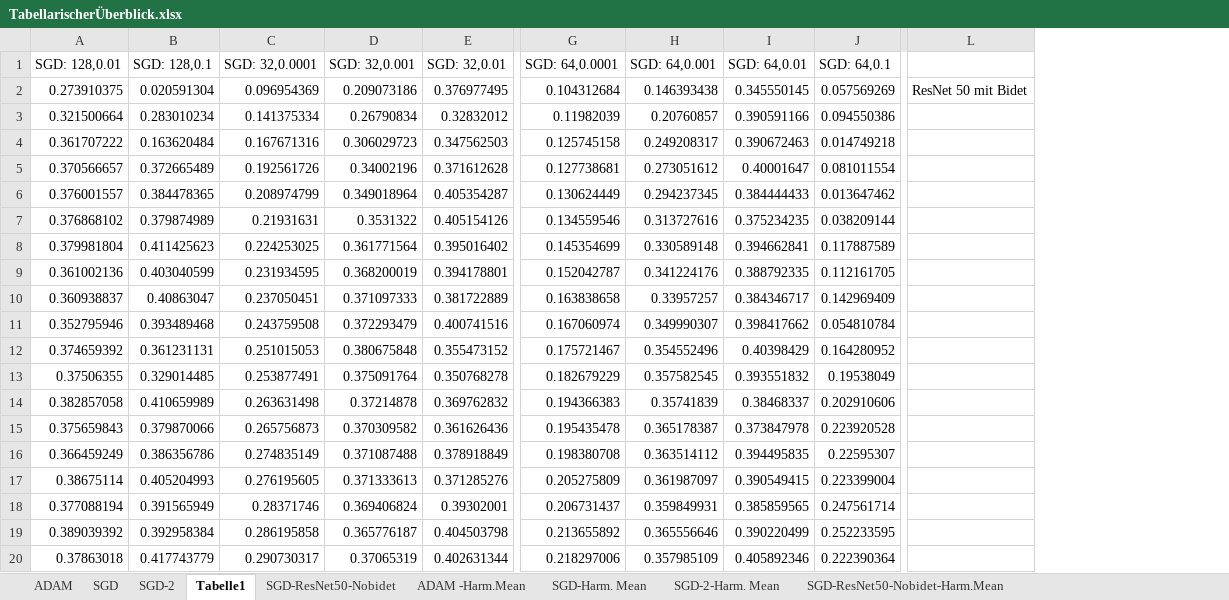
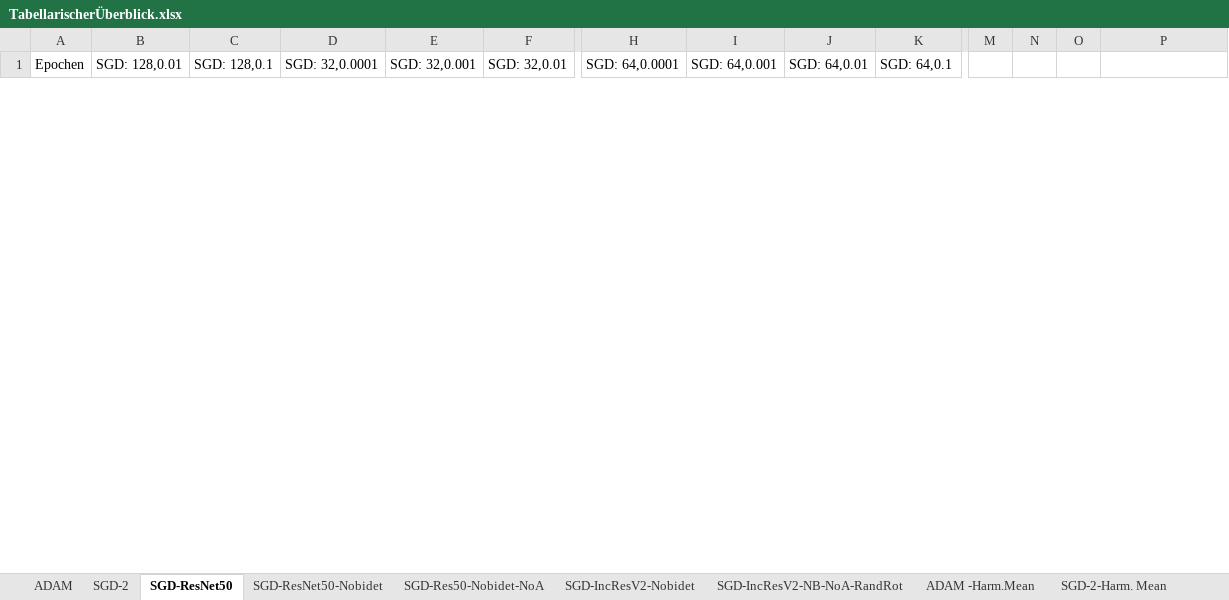
Before and after one commit to Anninas/CoopDFKI, an Excel workbook: Statistik/TabellarischerÜberblick.xlsx, sheet SGD-ResNet50, drawn as a sheet; only a part is shown, gaps mark what is left out; values as stored, in another font and other column widths than the file's, no borders; conditional formats and table styles not drawn; removed rows and columns are numbered as before the commit, all else as after; rows hold the shown columns only; the diff covers the shown part only; the diff names each change by its address in the sheet, - before the commit and + after, or states it on an @@ line.

```diff
--- a/Statistik/TabellarischerÜberblick.xlsx (sheet SGD-ResNet50)
+++ b/Statistik/TabellarischerÜberblick.xlsx (sheet SGD-ResNet50)
-sheet tab: Tabelle1
+sheet tab: SGD-ResNet50
-sheet tab: SGD
-sheet tab: SGD-Harm. Mean
+sheet tab: SGD-Res50-Nobidet-NoA
+sheet tab: SGD-IncResV2-Nobidet
+sheet tab: SGD-IncResV2-NB-NoA-RandRot
+column A (Epochen), empty
+column M, empty
+column N, empty
+column O, empty
-row 2: 0.273910375 | 0.020591304 | 0.096954369 | 0.209073186 | 0.376977495 | 0.104312684 | 0.146393438 | 0.345550145 | 0.057569269 | ResNet 50 mit Bidet
-row 3: 0.321500664 | 0.283010234 | 0.141375334 | 0.26790834 | 0.32832012 | 0.11982039 | 0.20760857 | 0.390591166 | 0.094550386
-row 4: 0.361707222 | 0.163620484 | 0.167671316 | 0.306029723 | 0.347562503 | 0.125745158 | 0.249208317 | 0.390672463 | 0.014749218
-row 5: 0.370566657 | 0.372665489 | 0.192561726 | 0.34002196 | 0.371612628 | 0.127738681 | 0.273051612 | 0.40001647 | 0.081011554
-row 6: 0.376001557 | 0.384478365 | 0.208974799 | 0.349018964 | 0.405354287 | 0.130624449 | 0.294237345 | 0.384444433 | 0.013647462
-row 7: 0.376868102 | 0.379874989 | 0.21931631 | 0.3531322 | 0.405154126 | 0.134559546 | 0.313727616 | 0.375234235 | 0.038209144
-row 8: 0.379981804 | 0.411425623 | 0.224253025 | 0.361771564 | 0.395016402 | 0.145354699 | 0.330589148 | 0.394662841 | 0.117887589
-row 9: 0.361002136 | 0.403040599 | 0.231934595 | 0.368200019 | 0.394178801 | 0.152042787 | 0.341224176 | 0.388792335 | 0.112161705
-row 10: 0.360938837 | 0.40863047 | 0.237050451 | 0.371097333 | 0.381722889 | 0.163838658 | 0.33957257 | 0.384346717 | 0.142969409
-row 11: 0.352795946 | 0.393489468 | 0.243759508 | 0.372293479 | 0.400741516 | 0.167060974 | 0.349990307 | 0.398417662 | 0.054810784
-row 12: 0.374659392 | 0.361231131 | 0.251015053 | 0.380675848 | 0.355473152 | 0.175721467 | 0.354552496 | 0.40398429 | 0.164280952
-row 13: 0.37506355 | 0.329014485 | 0.253877491 | 0.375091764 | 0.350768278 | 0.182679229 | 0.357582545 | 0.393551832 | 0.19538049
-row 14: 0.382857058 | 0.410659989 | 0.263631498 | 0.37214878 | 0.369762832 | 0.194366383 | 0.35741839 | 0.38468337 | 0.202910606
-row 15: 0.375659843 | 0.379870066 | 0.265756873 | 0.370309582 | 0.361626436 | 0.195435478 | 0.365178387 | 0.373847978 | 0.223920528
-row 16: 0.366459249 | 0.386356786 | 0.274835149 | 0.371087488 | 0.378918849 | 0.198380708 | 0.363514112 | 0.394495835 | 0.22595307
-row 17: 0.38675114 | 0.405204993 | 0.276195605 | 0.371333613 | 0.371285276 | 0.205275809 | 0.361987097 | 0.390549415 | 0.223399004
-row 18: 0.377088194 | 0.391565949 | 0.28371746 | 0.369406824 | 0.39302001 | 0.206731437 | 0.359849931 | 0.385859565 | 0.247561714
-row 19: 0.389039392 | 0.392958384 | 0.286195858 | 0.365776187 | 0.404503798 | 0.213655892 | 0.365556646 | 0.390220499 | 0.252233595
-row 20: 0.37863018 | 0.417743779 | 0.290730317 | 0.37065319 | 0.402631344 | 0.218297006 | 0.357985109 | 0.405892346 | 0.222390364
```
Also changed, not shown: 50 added rows and 31 removed rows elsewhere in this sheet, sheet SGD-ResNet50-Nobidet, sheet ADAM, other sheet tabs, 6 other files.
